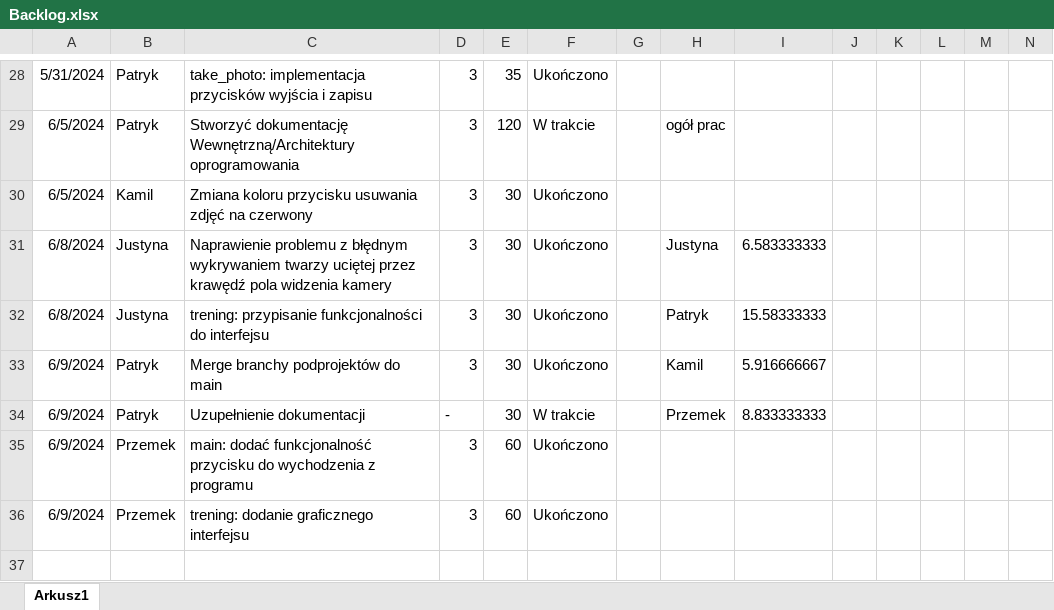
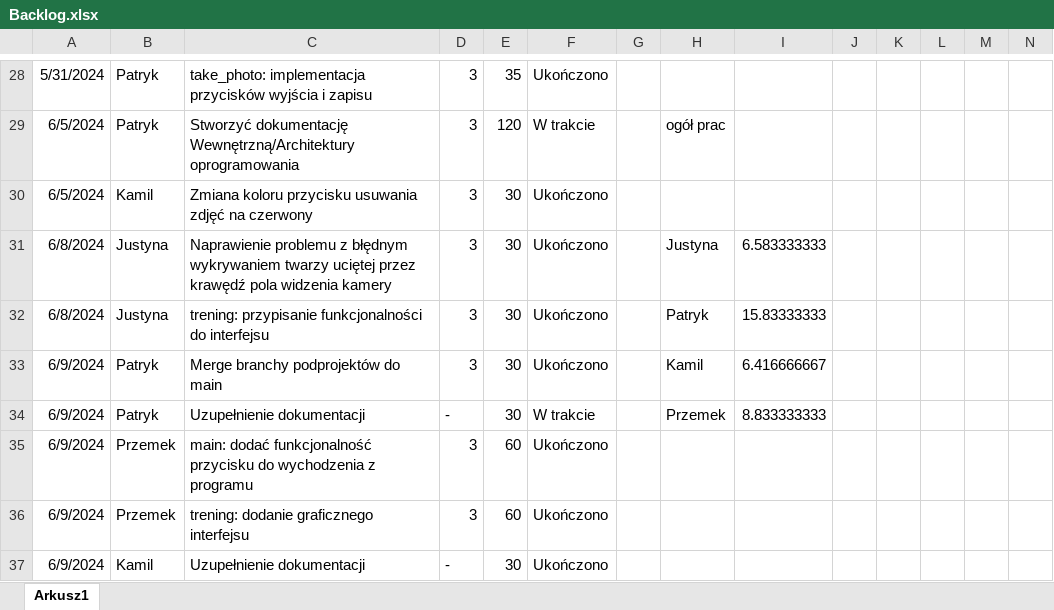
Before and after one commit to TakiPrzemo/WhosThere, an Excel workbook: Documents/Backlog.xlsx, sheet Arkusz1, drawn as a sheet; only a part is shown, gaps mark what is left out; values as stored, in another font and other column widths than the file's, no borders; charts and pictures and conditional formats and table styles not drawn; rows hold the shown columns only; the diff names each change by its address in the sheet, - before the commit and + after, or states it on an @@ line.

Commit message:
Backlog

```diff
--- a/Documents/Backlog.xlsx (sheet Arkusz1)
+++ b/Documents/Backlog.xlsx (sheet Arkusz1)
-I32: 15.58333333
+I32: 15.83333333
-I33: 5.916666667
+I33: 6.416666667
+row 37: 6/9/2024 | Kamil | Uzupełnienie dokumentacji | - | 30 | Ukończono
```
Also changed, not shown: formulas that keep their value, charts or pictures.
